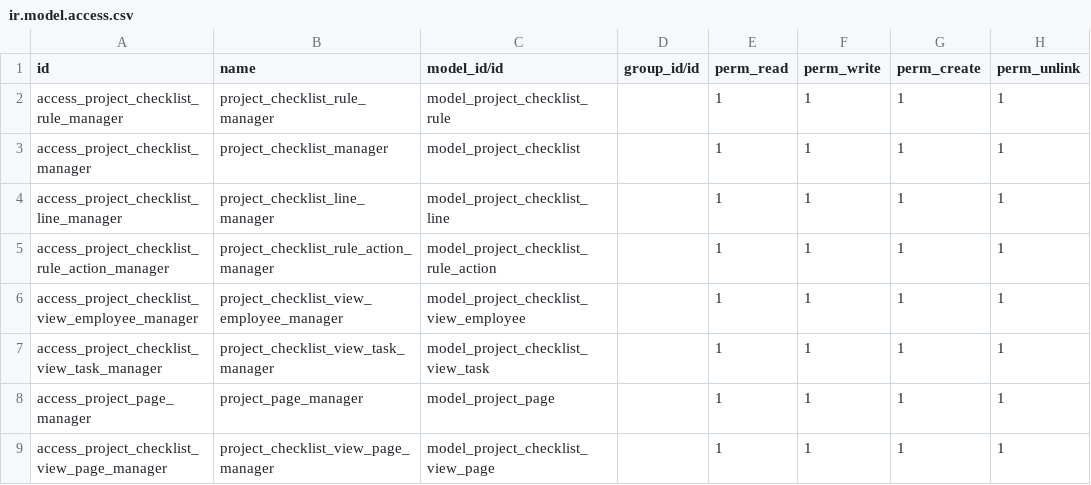
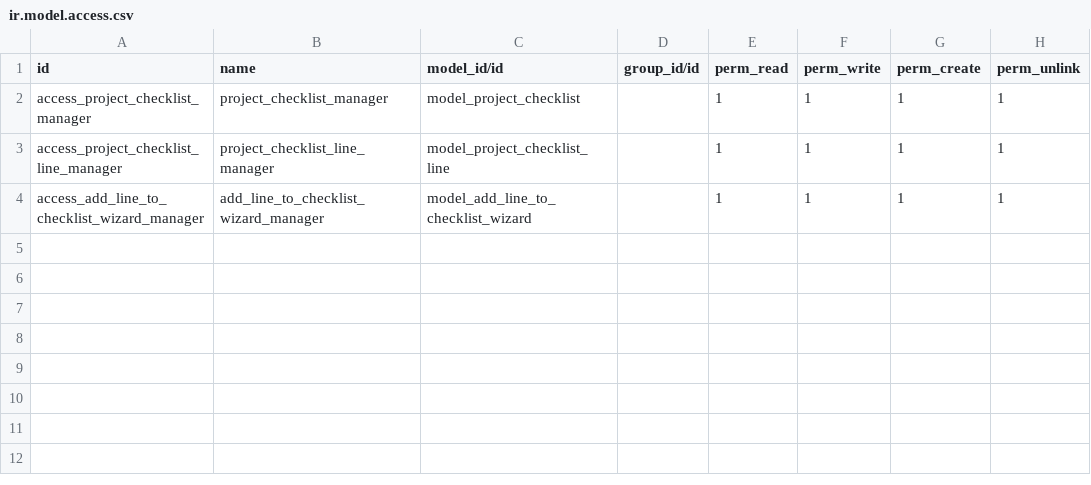
Before and after one commit to bhadawi404/project_lifecycle, a CSV file: project_checklist/security/ir.model.access.csv, drawn as a sheet.

Commit message:
module checklist

```diff
--- a/project_checklist/security/ir.model.access.csv
+++ b/project_checklist/security/ir.model.access.csv
@@ -1,9 +1,4 @@
 id,name,model_id/id,group_id/id,perm_read,perm_write,perm_create,perm_unlink
-access_project_checklist_rule_manager,project_checklist_rule_manager,model_project_checklist_rule,,1,1,1,1
 access_project_checklist_manager,project_checklist_manager,model_project_checklist,,1,1,1,1
 access_project_checklist_line_manager,project_checklist_line_manager,model_project_checklist_line,,1,1,1,1
-access_project_checklist_rule_action_manager,project_checklist_rule_action_manager,model_project_checklist_rule_action,,1,1,1,1
-access_project_checklist_view_employee_manager,project_checklist_view_employee_manager,model_project_checklist_view_employee,,1,1,1,1
-access_project_checklist_view_task_manager,project_checklist_view_task_manager,model_project_checklist_view_task,,1,1,1,1
-access_project_page_manager,project_page_manager,model_project_page,,1,1,1,1
-access_project_checklist_view_page_manager,project_checklist_view_page_manager,model_project_checklist_view_page,,1,1,1,1
+access_add_line_to_checklist_wizard_manager,add_line_to_checklist_wizard_manager,model_add_line_to_checklist_wizard,,1,1,1,1
```
Also changed, not shown: 22 other files.
